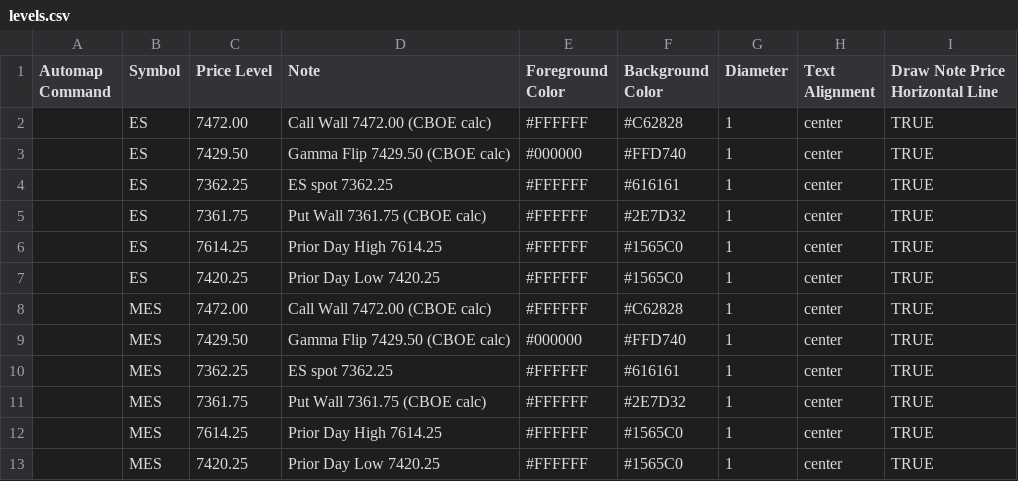
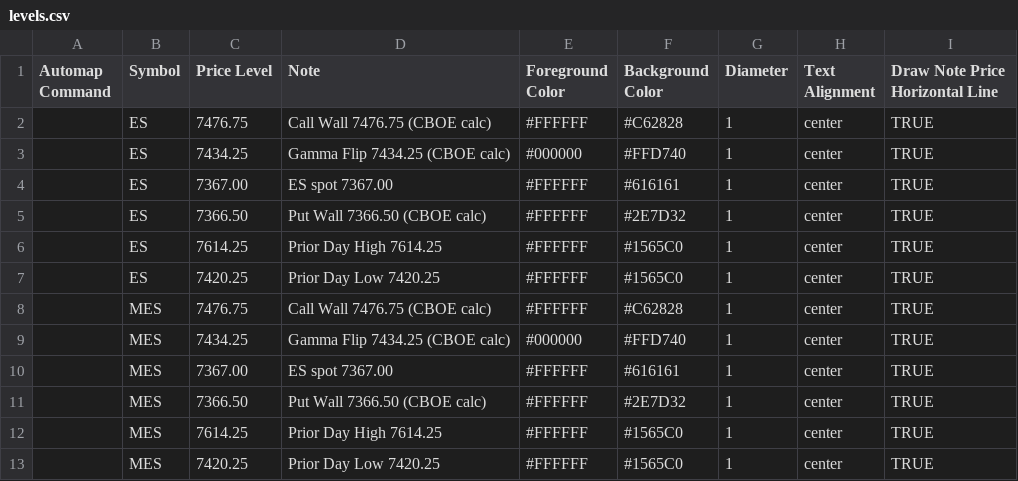
Before and after one commit to amkreddy002-source/clc-levels, a CSV file: levels.csv, drawn as a sheet.

Commit message:
levels 2026-11-18T02:58

```diff
--- a/levels.csv
+++ b/levels.csv
@@ -1,12 +1,12 @@
 Automap Command,Symbol,Price Level,Note,Foreground Color,Background Color,Diameter,Text Alignment,Draw Note Price Horizontal Line
-,ES,7472.00,Call Wall 7472.00 (CBOE calc),#FFFFFF,#C62828,1,center,TRUE
-,ES,7429.50,Gamma Flip 7429.50 (CBOE calc),#000000,#FFD740,1,center,TRUE
-,ES,7362.25,ES spot 7362.25,#FFFFFF,#616161,1,center,TRUE
-,ES,7361.75,Put Wall 7361.75 (CBOE calc),#FFFFFF,#2E7D32,1,center,TRUE
+,ES,7476.75,Call Wall 7476.75 (CBOE calc),#FFFFFF,#C62828,1,center,TRUE
+,ES,7434.25,Gamma Flip 7434.25 (CBOE calc),#000000,#FFD740,1,center,TRUE
+,ES,7367.00,ES spot 7367.00,#FFFFFF,#616161,1,center,TRUE
+,ES,7366.50,Put Wall 7366.50 (CBOE calc),#FFFFFF,#2E7D32,1,center,TRUE
 ,ES,7614.25,Prior Day High 7614.25,#FFFFFF,#1565C0,1,center,TRUE
 ,ES,7420.25,Prior Day Low 7420.25,#FFFFFF,#1565C0,1,center,TRUE
-,MES,7472.00,Call Wall 7472.00 (CBOE calc),#FFFFFF,#C62828,1,center,TRUE
-,MES,7429.50,Gamma Flip 7429.50 (CBOE calc),#000000,#FFD740,1,center,TRUE
-,MES,7362.25,ES spot 7362.25,#FFFFFF,#616161,1,center,TRUE
-,MES,7361.75,Put Wall 7361.75 (CBOE calc),#FFFFFF,#2E7D32,1,center,TRUE
+,MES,7476.75,Call Wall 7476.75 (CBOE calc),#FFFFFF,#C62828,1,center,TRUE
+,MES,7434.25,Gamma Flip 7434.25 (CBOE calc),#000000,#FFD740,1,center,TRUE
+,MES,7367.00,ES spot 7367.00,#FFFFFF,#616161,1,center,TRUE
+,MES,7366.50,Put Wall 7366.50 (CBOE calc),#FFFFFF,#2E7D32,1,center,TRUE
 ,MES,7614.25,Prior Day High 7614.25,#FFFFFF,#1565C0,1,center,TRUE
```
